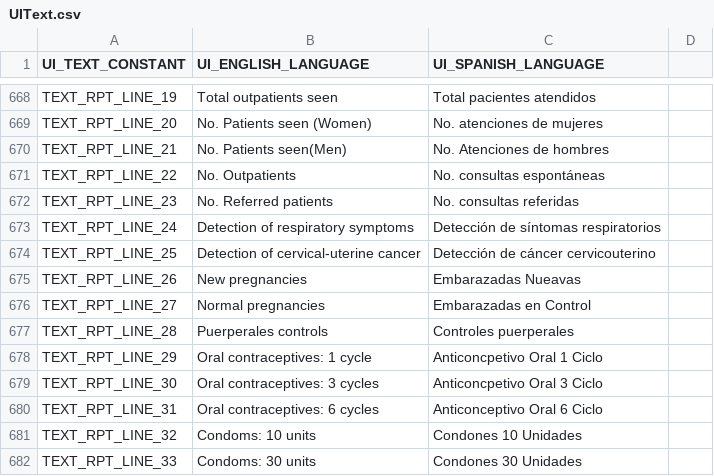
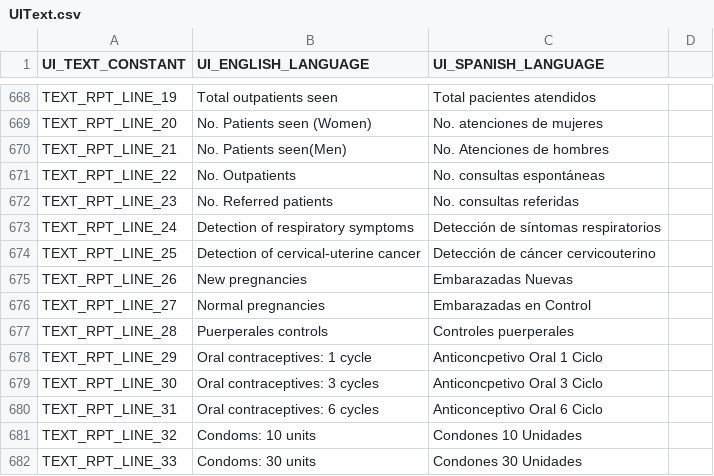
Before and after one commit to docsbydesign/piClinic, a CSV file: uitext/UIText.csv, drawn as a sheet; only a part is shown, gaps mark what is left out.

```diff
--- a/uitext/UIText.csv
+++ b/uitext/UIText.csv
@@ -674,3 +674,3 @@ TEXT_RPT_LINE_24,Detection of respiratory symptoms,Detección de síntomas respi
 TEXT_RPT_LINE_25,Detection of cervical-uterine cancer,Detección de cáncer cervicouterino
-TEXT_RPT_LINE_26,New pregnancies,Embarazadas Nueavas
+TEXT_RPT_LINE_26,New pregnancies,Embarazadas Nuevas
 TEXT_RPT_LINE_27,Normal pregnancies,Embarazadas en Control
```
Also changed, not shown: 2 other files.
